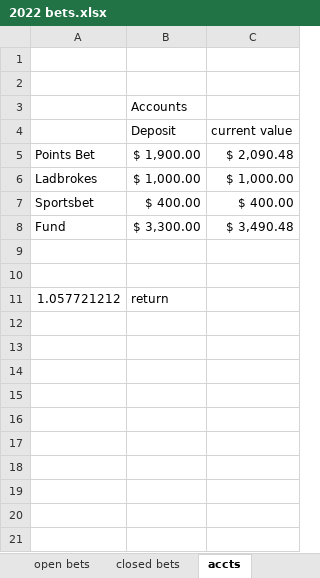
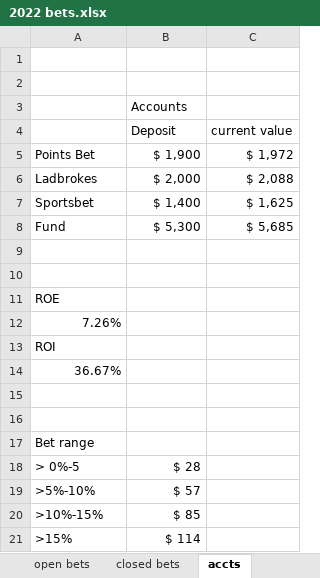
Before and after one commit to EricPPeterson/baseball-model, an Excel workbook: daily_betting/2022 bets.xlsx, sheet accts, drawn as a sheet; values as stored, in another font and other column widths than the file's, no borders; 1 other sheet too large or unreadable and not compared; addresses are those after the commit; the diff names each change by its address in the sheet, - before the commit and + after, or states it on an @@ line.

```diff
--- a/daily_betting/2022 bets.xlsx (sheet accts)
+++ b/daily_betting/2022 bets.xlsx (sheet accts)
-B5 (Deposit): $ 1,900.00
+B5 (Deposit): $ 1,900
-C5 (current value): $ 2,090.48
+C5 (current value): $ 1,972
-B6 (Deposit): $ 1,000.00
+B6 (Deposit): $ 2,000
-C6 (current value): $ 1,000.00
+C6 (current value): $ 2,088
-B7 (Deposit): $ 400.00
+B7 (Deposit): $ 1,400
-C7 (current value): $ 400.00
+C7 (current value): $ 1,625
-B8 (Deposit): $ 3,300.00
+B8 (Deposit): $ 5,300
-C8 (current value): $ 3,490.48
+C8 (current value): $ 5,685
+row 11: ROE
+row 12: 7.26%
+row 13: ROI
+row 14: 36.67%
-row 15: 1.057721212 | return
+row 15: (empty)
+row 16: (empty)
+row 17: Bet range
+row 18: > 0%-5 | $ 28
+row 19: >5%-10% | $ 57
+row 20: >10%-15% | $ 85
+row 21: >15% | $ 114
```
Also changed, not shown: sheet divisional winners, sheet open bets, other sheet tabs, 13 other files.
